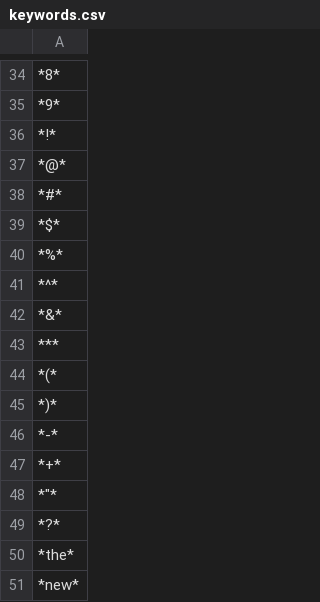
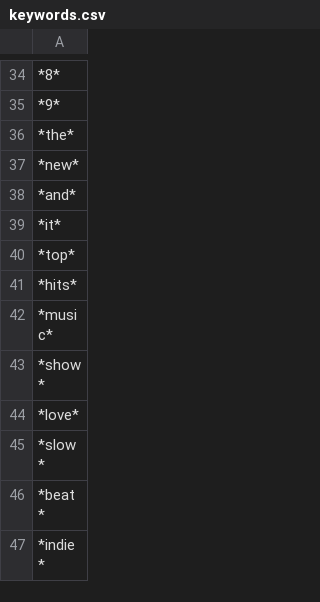
Before and after one commit to ali-hallaji/spotify_crawling, a CSV file: storage/keywords.csv, drawn as a sheet; only a part is shown, gaps mark what is left out; the shorter side is filled out with more unchanged rows.

```diff
--- a/storage/keywords.csv
+++ b/storage/keywords.csv
@@ -35,16 +35,2 @@
 *9*
-*!*
-*@*
-*#*
-*$*
-*%*
-*^*
-*&*
-***
-*(*
-*)*
-*-*
-*+*
-"*""*"
-*?*
 *the*
```
Also changed, not shown: 3 other files.
